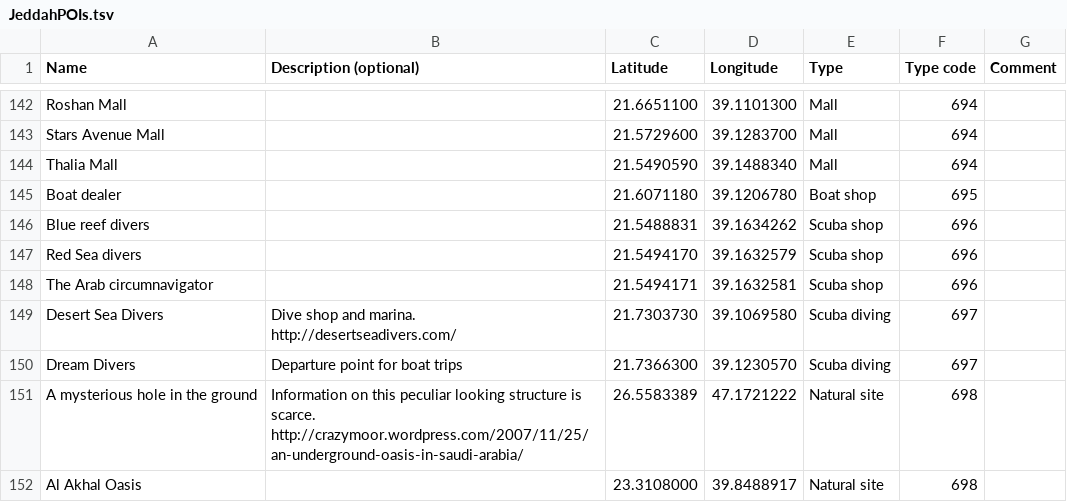
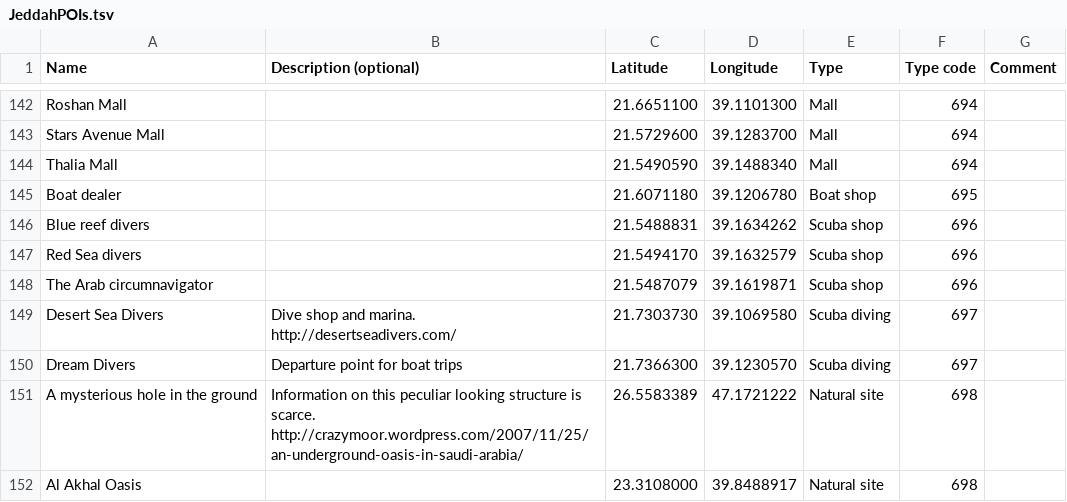
Before and after one commit to Virtakuono/.kml-repository, a TSV file: JeddahPOIs.tsv, drawn as a sheet; only a part is shown, gaps mark what is left out.

```diff
--- a/JeddahPOIs.tsv
+++ b/JeddahPOIs.tsv
@@ -147,3 +147,3 @@ Blue reef divers		21.5488831	39.1634262	Scuba shop	696
 Red Sea divers		21.5494170	39.1632579	Scuba shop	696	
-The Arab circumnavigator		21.5494171	39.1632581	Scuba shop	696	
+The Arab circumnavigator		21.5487079	39.1619871	Scuba shop	696	
 Desert Sea Divers	Dive shop and marina. http://desertseadivers.com/	21.7303730	39.1069580	Scuba diving	697	
```
Also changed, not shown: 6 other files.
